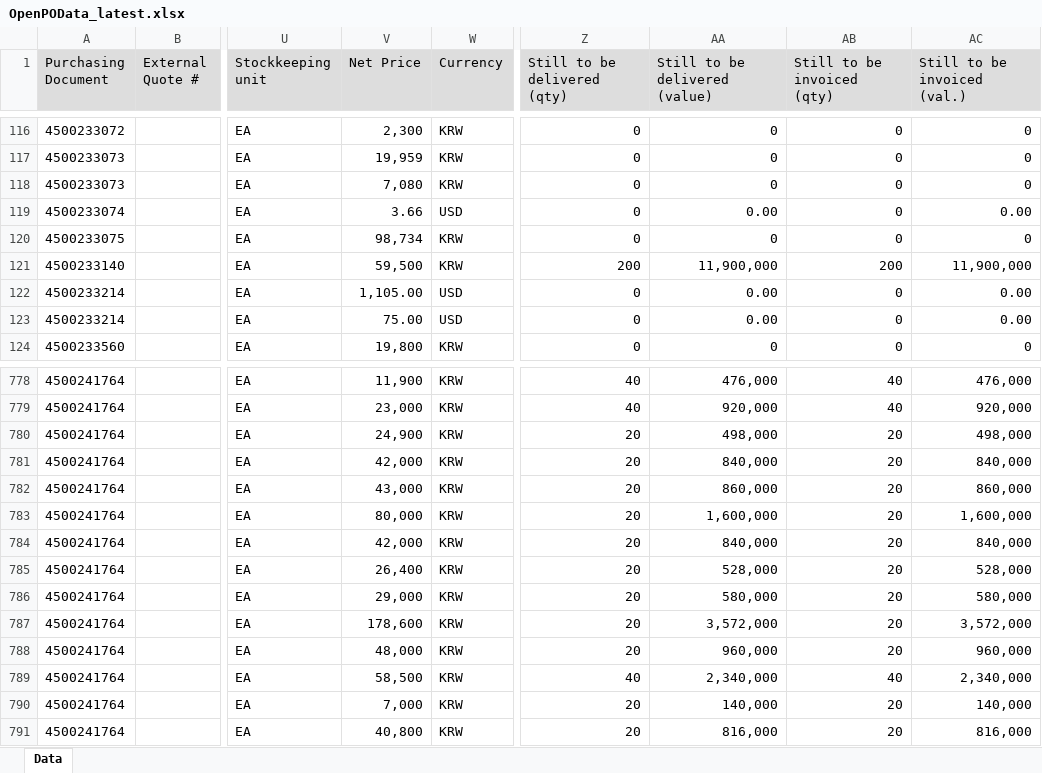
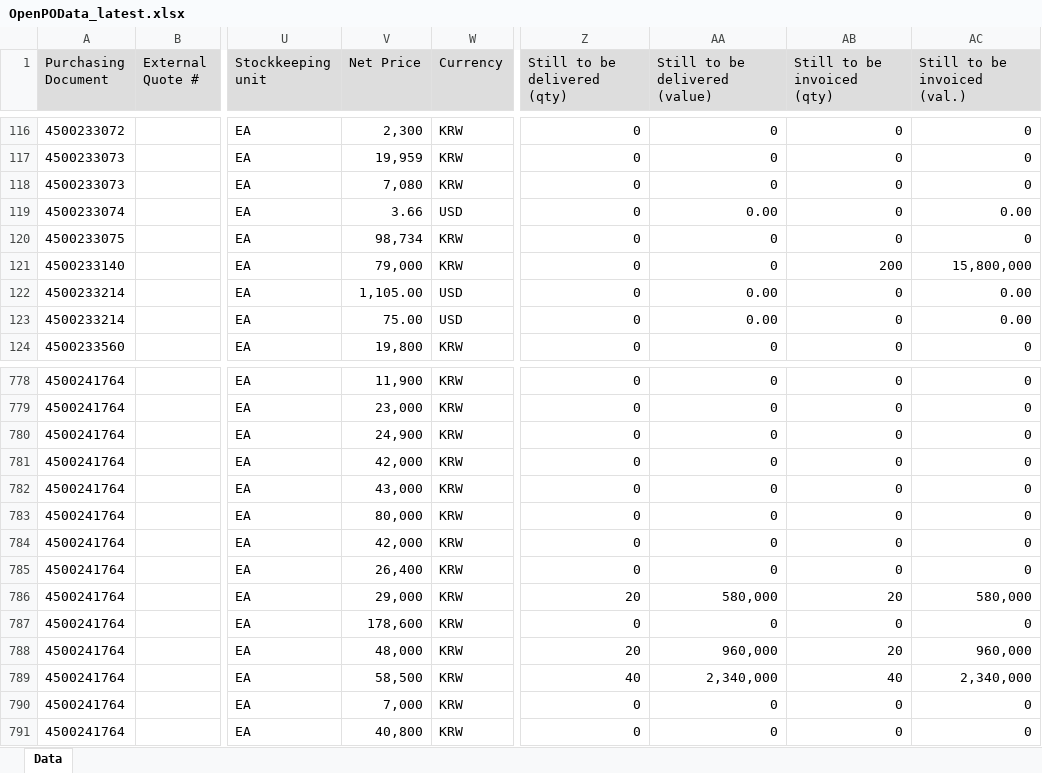
Before and after one commit to wjdwlals9545-arch/pbk-warehouse, an Excel workbook: public/data/OpenPOData_latest.xlsx, sheet Data, drawn as a sheet; only a part is shown, gaps mark what is left out; values as stored, in another font and other column widths than the file's, no borders; charts and pictures not drawn; the diff covers the shown part only; the diff names each change by its address in the sheet, - before the commit and + after, or states it on an @@ line.

```diff
--- a/public/data/OpenPOData_latest.xlsx (sheet Data)
+++ b/public/data/OpenPOData_latest.xlsx (sheet Data)
-V121 (Net Price): 59,500
+V121 (Net Price): 79,000
-Z121 (Still to be delivered (qty)): 200
+Z121 (Still to be delivered (qty)): 0
-AA121 (Still to be delivered (value)): 11,900,000
+AA121 (Still to be delivered (value)): 0
-AC121 (Still to be invoiced (val.)): 11,900,000
+AC121 (Still to be invoiced (val.)): 15,800,000
-Z778:Z779 (Still to be delivered (qty)): 40
+Z778:Z779 (Still to be delivered (qty)): 0
-AA778 (Still to be delivered (value)): 476,000
+AA778 (Still to be delivered (value)): 0
-AB778:AB779 (Still to be invoiced (qty)): 40
+AB778:AB779 (Still to be invoiced (qty)): 0
-AC778 (Still to be invoiced (val.)): 476,000
+AC778 (Still to be invoiced (val.)): 0
-AA779 (Still to be delivered (value)): 920,000
+AA779 (Still to be delivered (value)): 0
-AC779 (Still to be invoiced (val.)): 920,000
+AC779 (Still to be invoiced (val.)): 0
-Z780:Z785 (Still to be delivered (qty)): 20
+Z780:Z785 (Still to be delivered (qty)): 0
-AA780 (Still to be delivered (value)): 498,000
+AA780 (Still to be delivered (value)): 0
-AB780:AB785 (Still to be invoiced (qty)): 20
+AB780:AB785 (Still to be invoiced (qty)): 0
-AC780 (Still to be invoiced (val.)): 498,000
+AC780 (Still to be invoiced (val.)): 0
-AA781 (Still to be delivered (value)): 840,000
+AA781 (Still to be delivered (value)): 0
-AC781 (Still to be invoiced (val.)): 840,000
+AC781 (Still to be invoiced (val.)): 0
-AA782 (Still to be delivered (value)): 860,000
+AA782 (Still to be delivered (value)): 0
-AC782 (Still to be invoiced (val.)): 860,000
+AC782 (Still to be invoiced (val.)): 0
-AA783 (Still to be delivered (value)): 1,600,000
+AA783 (Still to be delivered (value)): 0
-AC783 (Still to be invoiced (val.)): 1,600,000
+AC783 (Still to be invoiced (val.)): 0
-AA784 (Still to be delivered (value)): 840,000
+AA784 (Still to be delivered (value)): 0
-AC784 (Still to be invoiced (val.)): 840,000
+AC784 (Still to be invoiced (val.)): 0
-AA785 (Still to be delivered (value)): 528,000
+AA785 (Still to be delivered (value)): 0
-AC785 (Still to be invoiced (val.)): 528,000
+AC785 (Still to be invoiced (val.)): 0
-Z787 (Still to be delivered (qty)): 20
+Z787 (Still to be delivered (qty)): 0
-AA787 (Still to be delivered (value)): 3,572,000
+AA787 (Still to be delivered (value)): 0
-AB787 (Still to be invoiced (qty)): 20
+AB787 (Still to be invoiced (qty)): 0
-AC787 (Still to be invoiced (val.)): 3,572,000
+AC787 (Still to be invoiced (val.)): 0
-Z790:Z791 (Still to be delivered (qty)): 20
+Z790:Z791 (Still to be delivered (qty)): 0
-AA790 (Still to be delivered (value)): 140,000
+AA790 (Still to be delivered (value)): 0
-AB790:AB791 (Still to be invoiced (qty)): 20
+AB790:AB791 (Still to be invoiced (qty)): 0
-AC790 (Still to be invoiced (val.)): 140,000
+AC790 (Still to be invoiced (val.)): 0
-AA791 (Still to be delivered (value)): 816,000
+AA791 (Still to be delivered (value)): 0
-AC791 (Still to be invoiced (val.)): 816,000
+AC791 (Still to be invoiced (val.)): 0
```
Also changed, not shown: 65 added rows and 202 edited cells elsewhere in this sheet, 1 other file.
